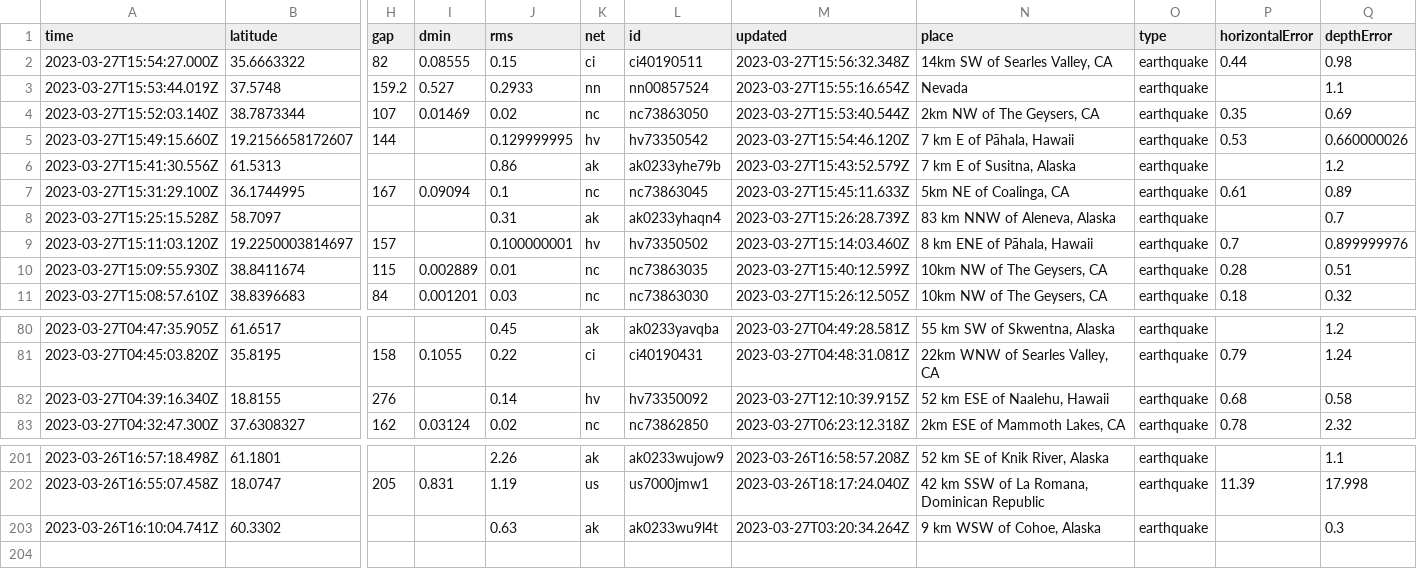
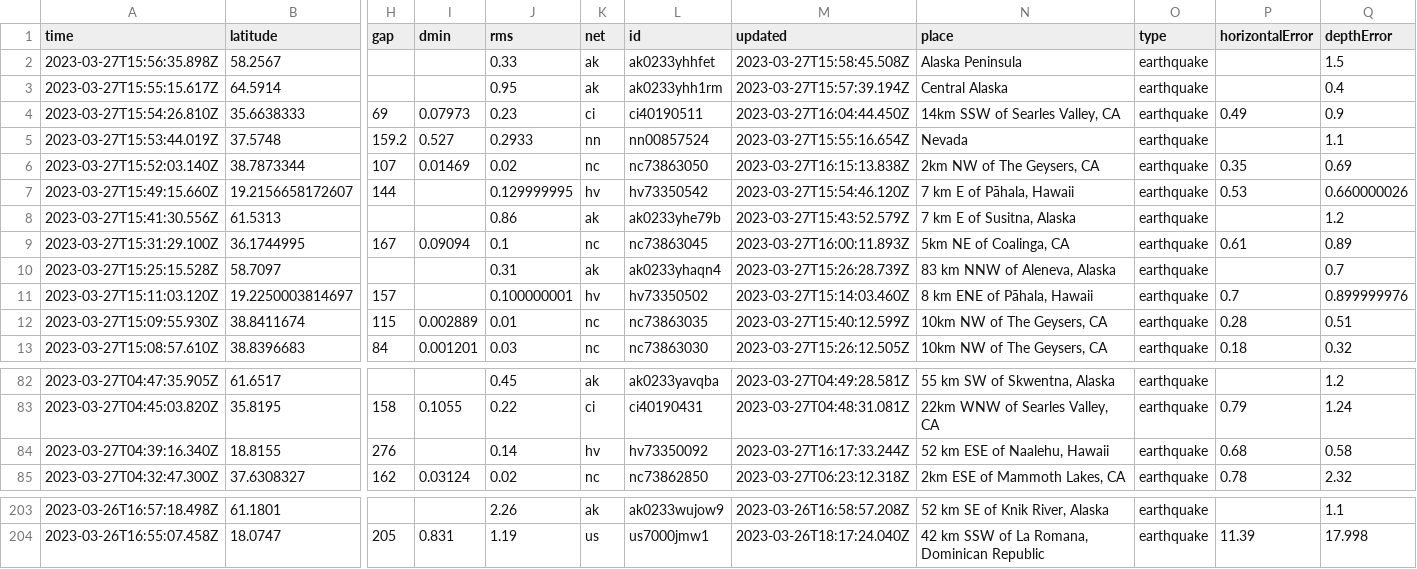
Before and after one commit to jemmastephenson/my-data-robot, a CSV file: usgs_current.csv, drawn as a sheet; only a part is shown, gaps mark what is left out; removed rows and columns are numbered as before the commit, all else as after; rows hold the shown columns only; the diff names each change by its address in the sheet, - before the commit and + after, or states it on an @@ line.

```diff
--- a/usgs_current.csv
+++ b/usgs_current.csv
-row 2: 2023-03-27T15:54:27.000Z | 35.6663322 | 82 | 0.08555 | 0.15 | ci | ci40190511 | 2023-03-27T15:56:32.348Z | 14km SW of Searles Valley, CA | earthquake | 0.44 | 0.98
+row 2: 2023-03-27T15:56:35.898Z | 58.2567 |  |  | 0.33 | ak | ak0233yhhfet | 2023-03-27T15:58:45.508Z | Alaska Peninsula | earthquake |  | 1.5
+row 3: 2023-03-27T15:55:15.617Z | 64.5914 |  |  | 0.95 | ak | ak0233yhh1rm | 2023-03-27T15:57:39.194Z | Central Alaska | earthquake |  | 0.4
+row 4: 2023-03-27T15:54:26.810Z | 35.6638333 | 69 | 0.07973 | 0.23 | ci | ci40190511 | 2023-03-27T16:04:44.450Z | 14km SSW of Searles Valley, CA | earthquake | 0.49 | 0.9
-M6 (updated): 2023-03-27T15:53:40.544Z
+M6 (updated): 2023-03-27T16:15:13.838Z
-M9 (updated): 2023-03-27T15:45:11.633Z
+M9 (updated): 2023-03-27T16:00:11.893Z
-M84 (updated): 2023-03-27T12:10:39.915Z
+M84 (updated): 2023-03-27T16:17:33.244Z
-row 203: 2023-03-26T16:10:04.741Z | 60.3302 |  |  | 0.63 | ak | ak0233wu9l4t | 2023-03-27T03:20:34.264Z | 9 km WSW of Cohoe, Alaska | earthquake |  | 0.3
```
